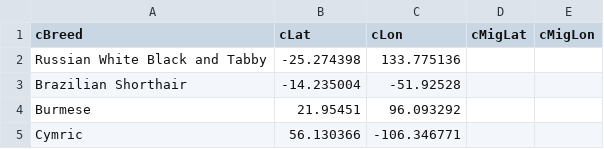
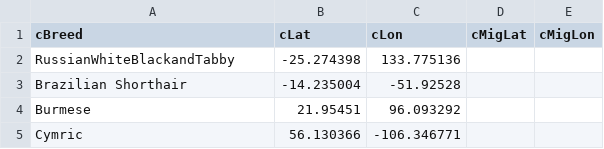
Before and after one commit to MaryAshby/CSC160FINALPROJECT, a CSV file: Cat.csv, drawn as a sheet; only a part is shown.

Commit message:
Update Cat.csv

```diff
--- a/Cat.csv
+++ b/Cat.csv
@@ -1,3 +1,3 @@
 cBreed,cLat,cLon,cMigLat, cMigLon
-Russian White Black and Tabby,-25.274398,133.775136
+RussianWhiteBlackandTabby,-25.274398,133.775136
 Brazilian Shorthair,-14.235004,-51.92528
```
